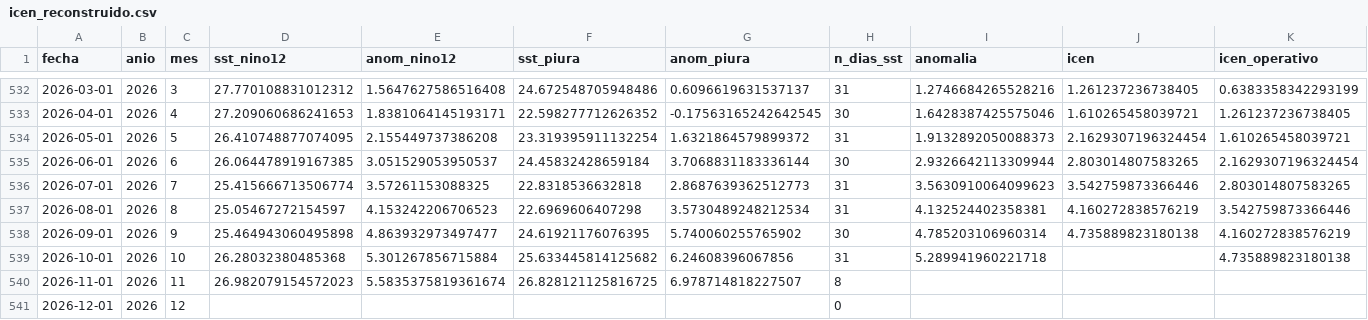
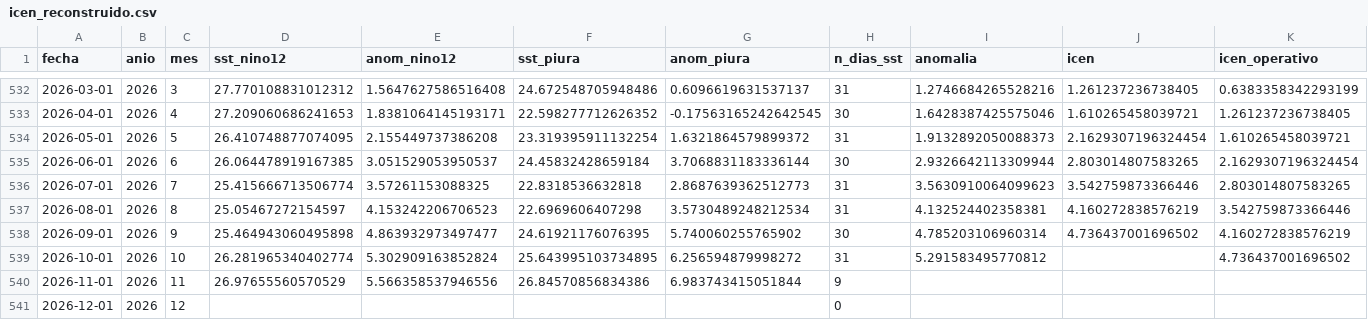
Before and after one commit to Star-dust25/pulso, a CSV file: backend/data/salidas/icen_reconstruido.csv, drawn as a sheet; only a part is shown, gaps mark what is left out; the diff names each change by its address in the sheet, - before the commit and + after, or states it on an @@ line.

```diff
--- a/backend/data/salidas/icen_reconstruido.csv
+++ b/backend/data/salidas/icen_reconstruido.csv
-J538 (icen): 4.735889823180138
+J538 (icen): 4.736437001696502
-D539 (sst_nino12): 26.28032380485368
+D539 (sst_nino12): 26.281965340402774
-E539 (anom_nino12): 5.301267856715884
+E539 (anom_nino12): 5.302909163852824
-F539 (sst_piura): 25.633445814125682
+F539 (sst_piura): 25.643995103734895
-G539 (anom_piura): 6.24608396067856
+G539 (anom_piura): 6.256594879998272
-I539 (anomalia): 5.289941960221718
+I539 (anomalia): 5.291583495770812
-K539 (icen_operativo): 4.735889823180138
+K539 (icen_operativo): 4.736437001696502
-D540 (sst_nino12): 26.982079154572023
+D540 (sst_nino12): 26.97655560570529
-E540 (anom_nino12): 5.5835375819361674
+E540 (anom_nino12): 5.566358537946556
-F540 (sst_piura): 26.828121125816725
+F540 (sst_piura): 26.84570856834386
-G540 (anom_piura): 6.978714818227507
+G540 (anom_piura): 6.983743415051844
-H540 (n_dias_sst): 8
+H540 (n_dias_sst): 9
```
Also changed, not shown: backend/data/datos/serie_sst.csv, backend/data/datos/serie_sst_diaria.csv, 7 other files.
